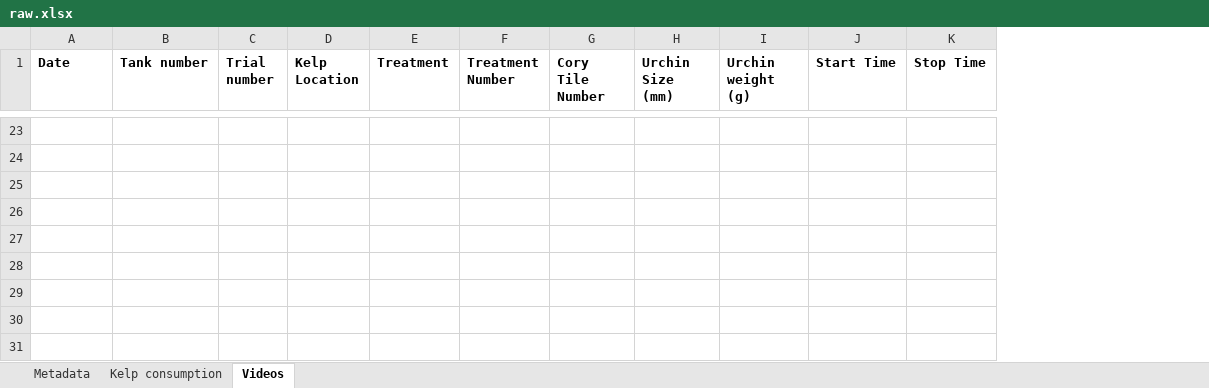
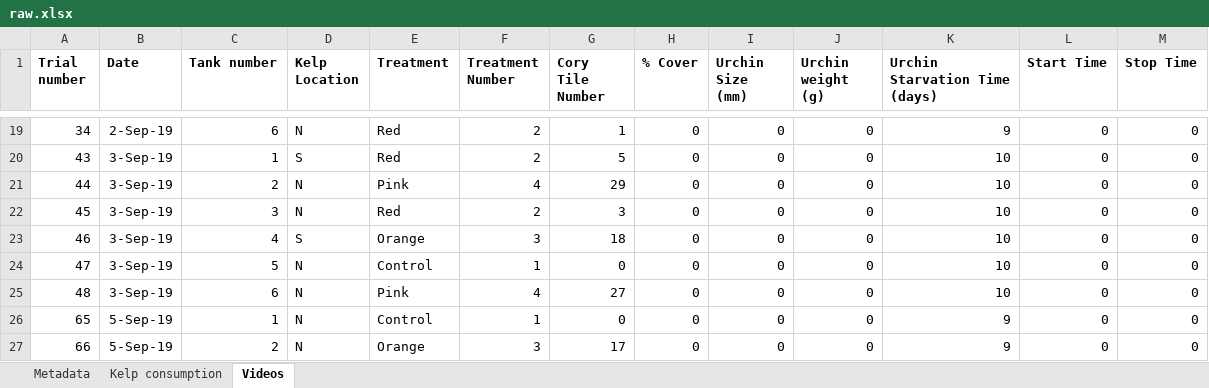
Before and after one commit to ameliaritger/Ritger-2019-Corynactis-urchin-deterrence, an Excel workbook: data/raw.xlsx, sheet Videos, drawn as a sheet; only a part is shown, gaps mark what is left out; values as stored, in another font and other column widths than the file's, no borders; removed rows and columns are numbered as before the commit, all else as after; rows hold the shown columns only; the diff covers the shown part only; the diff names each change by its address in the sheet, - before the commit and + after, or states it on an @@ line.

Commit message:
data and readme updated before trial

```diff
--- a/data/raw.xlsx (sheet Videos)
+++ b/data/raw.xlsx (sheet Videos)
+column A (Trial number), rows 19-23: 34 | 43 | 44 | 45 | 46
-column C (Trial number), empty
+column H (% Cover), rows 19-23: all 0
+column K (Urchin Starvation Time (days)), rows 19-23: 9 | 10 | 10 | 10 | 10
-B19 (Date): (empty)
+B19 (Date): 2-Sep-19
-C19 (Tank number): (empty)
+C19 (Tank number): 6
-D19 (Kelp Location): (empty)
+D19 (Kelp Location): N
-E19:E20 (Treatment): (empty)
+E19:E20 (Treatment): Red
-F19:F20 (Treatment Number): (empty)
+F19:F20 (Treatment Number): 2
-G19 (Cory Tile Number): (empty)
+G19 (Cory Tile Number): 1
-I19:I23 (Urchin Size (mm)): (empty)
+I19:I23 (Urchin Size (mm)): 0
-J19:J23 (Urchin weight (g)): (empty)
+J19:J23 (Urchin weight (g)): 0
-L19:L23 (Start Time): (empty)
+L19:L23 (Start Time): 0
-M19:M23 (Stop Time): (empty)
+M19:M23 (Stop Time): 0
-B20:B23 (Date): (empty)
+B20:B23 (Date): 3-Sep-19
-C20 (Tank number): (empty)
+C20 (Tank number): 1
-D20 (Kelp Location): (empty)
+D20 (Kelp Location): S
-G20 (Cory Tile Number): (empty)
+G20 (Cory Tile Number): 5
-C21 (Tank number): (empty)
+C21 (Tank number): 2
-D21:D22 (Kelp Location): (empty)
+D21:D22 (Kelp Location): N
-E21 (Treatment): (empty)
+E21 (Treatment): Pink
-F21 (Treatment Number): (empty)
+F21 (Treatment Number): 4
-G21 (Cory Tile Number): (empty)
+G21 (Cory Tile Number): 29
-C22 (Tank number): (empty)
+C22 (Tank number): 3
-E22 (Treatment): (empty)
+E22 (Treatment): Red
-F22 (Treatment Number): (empty)
+F22 (Treatment Number): 2
-G22 (Cory Tile Number): (empty)
+G22 (Cory Tile Number): 3
-C23 (Tank number): (empty)
+C23 (Tank number): 4
-D23 (Kelp Location): (empty)
+D23 (Kelp Location): S
-E23 (Treatment): (empty)
+E23 (Treatment): Orange
-F23 (Treatment Number): (empty)
+F23 (Treatment Number): 3
-G23 (Cory Tile Number): (empty)
+G23 (Cory Tile Number): 18
+row 24: 47 | 3-Sep-19 | 5 | N | Control | 1 | 0 | 0 | 0 | 0 | 10 | 0 | 0
+row 25: 48 | 3-Sep-19 | 6 | N | Pink | 4 | 27 | 0 | 0 | 0 | 10 | 0 | 0
+row 26: 65 | 5-Sep-19 | 1 | N | Control | 1 | 0 | 0 | 0 | 0 | 9 | 0 | 0
+row 27: 66 | 5-Sep-19 | 2 | N | Orange | 3 | 17 | 0 | 0 | 0 | 9 | 0 | 0
```
Also changed, not shown: 10 added rows, 4 removed rows, 2 removed columns and 242 edited cells elsewhere in this sheet, sheet Kelp consumption, 1 other file.
